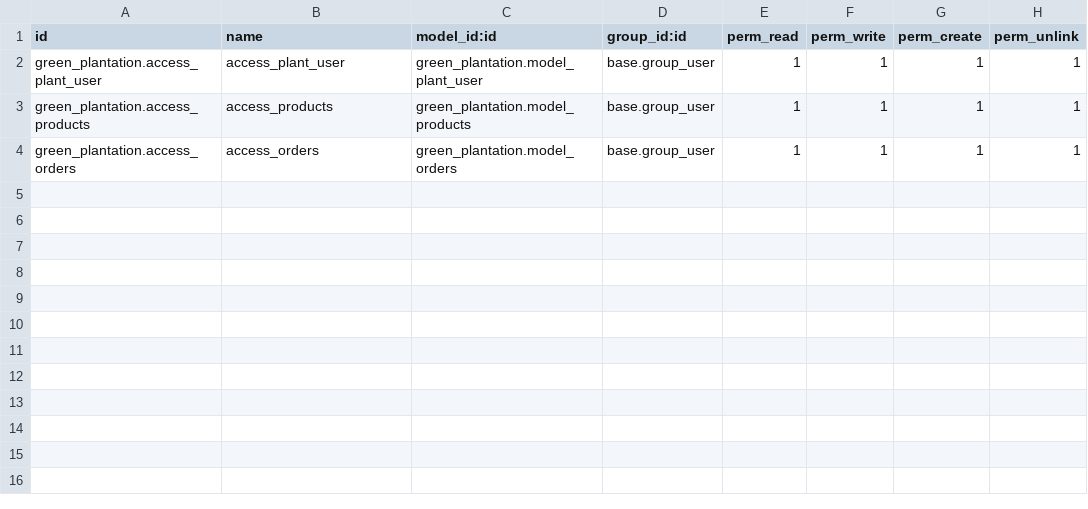
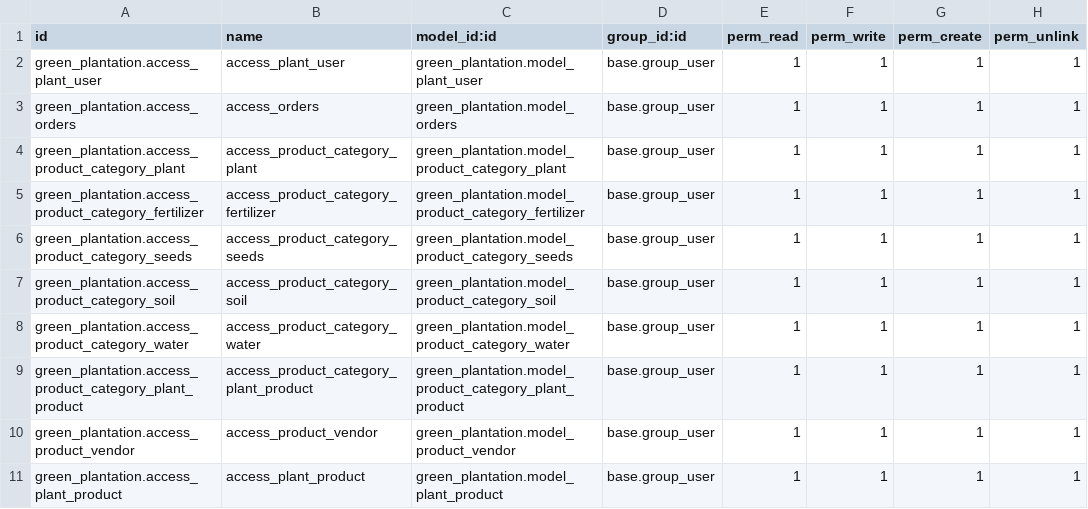
Before and after one commit to prpa-odoo/SelfPrecticeModule-prpa-, a CSV file: green_plantation/security/ir.model.access.csv, drawn as a sheet; removed rows and columns are numbered as before the commit, all else as after; the diff names each change by its address in the sheet, - before the commit and + after, or states it on an @@ line.

Commit message:
Make Models

```diff
--- a/green_plantation/security/ir.model.access.csv
+++ b/green_plantation/security/ir.model.access.csv
-row 3: green_plantation.access_products | access_products | green_plantation.model_products | base.group_user | 1 | 1 | 1 | 1
+row 4: green_plantation.access_product_category_plant | access_product_category_plant | green_plantation.model_product_category_plant | base.group_user | 1 | 1 | 1 | 1
+row 5: green_plantation.access_product_category_fertilizer | access_product_category_fertilizer | green_plantation.model_product_category_fertilizer | base.group_user | 1 | 1 | 1 | 1
+row 6: green_plantation.access_product_category_seeds | access_product_category_seeds | green_plantation.model_product_category_seeds | base.group_user | 1 | 1 | 1 | 1
+row 7: green_plantation.access_product_category_soil | access_product_category_soil | green_plantation.model_product_category_soil | base.group_user | 1 | 1 | 1 | 1
+row 8: green_plantation.access_product_category_water | access_product_category_water | green_plantation.model_product_category_water | base.group_user | 1 | 1 | 1 | 1
+row 9: green_plantation.access_product_category_plant_product | access_product_category_plant_product | green_plantation.model_product_category_plant_product | base.group_user | 1 | 1 | 1 | 1
+row 10: green_plantation.access_product_vendor | access_product_vendor | green_plantation.model_product_vendor | base.group_user | 1 | 1 | 1 | 1
+row 11: green_plantation.access_plant_product | access_plant_product | green_plantation.model_plant_product | base.group_user | 1 | 1 | 1 | 1
```
Also changed, not shown: 23 other files.
